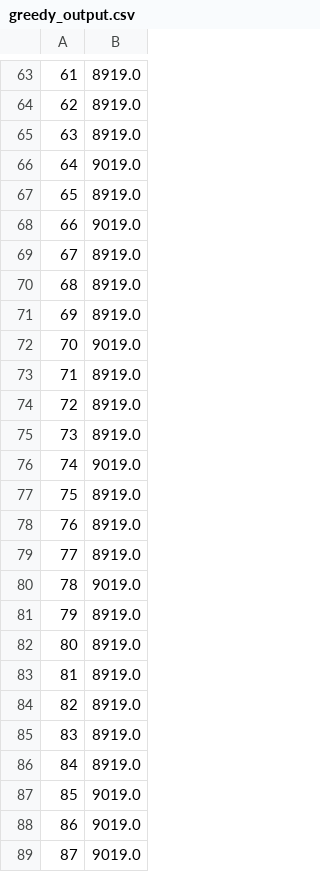
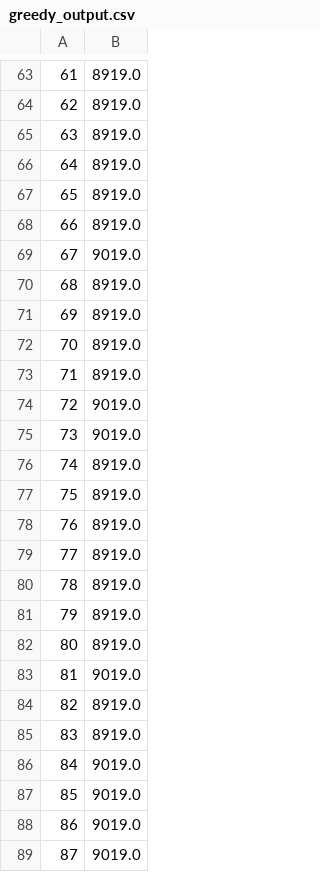
Before and after one commit to MadmanDaniel/RailNL, a CSV file: data/quality/greedy_output.csv, drawn as a sheet; only a part is shown, gaps mark what is left out; the diff covers the shown part only.

```diff
--- a/data/quality/greedy_output.csv
+++ b/data/quality/greedy_output.csv
@@ -65,13 +65,13 @@
 63,8919.0
-64,9019.0
+64,8919.0
 65,8919.0
-66,9019.0
-67,8919.0
+66,8919.0
+67,9019.0
 68,8919.0
 69,8919.0
-70,9019.0
+70,8919.0
 71,8919.0
-72,8919.0
-73,8919.0
-74,9019.0
+72,9019.0
+73,9019.0
+74,8919.0
 75,8919.0
@@ -79,9 +79,9 @@
 77,8919.0
-78,9019.0
+78,8919.0
 79,8919.0
 80,8919.0
-81,8919.0
+81,9019.0
 82,8919.0
 83,8919.0
-84,8919.0
+84,9019.0
 85,9019.0
```
Also changed, not shown: 24 edited cells elsewhere in this file, data/quality/random_output.csv, 6 other files.
